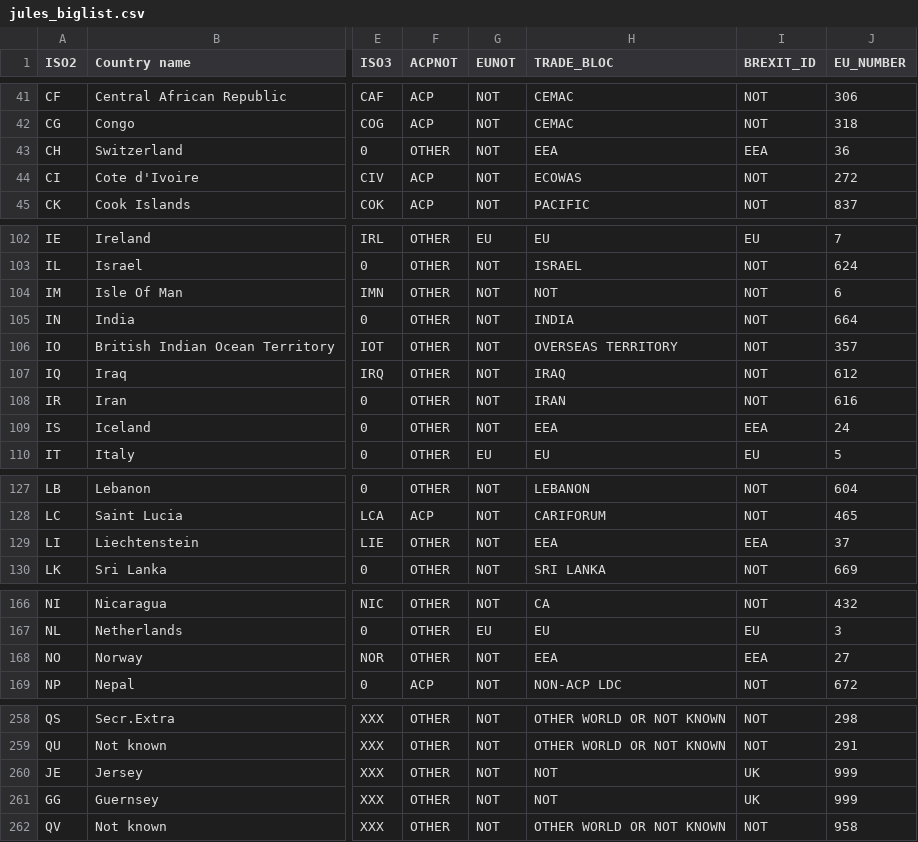
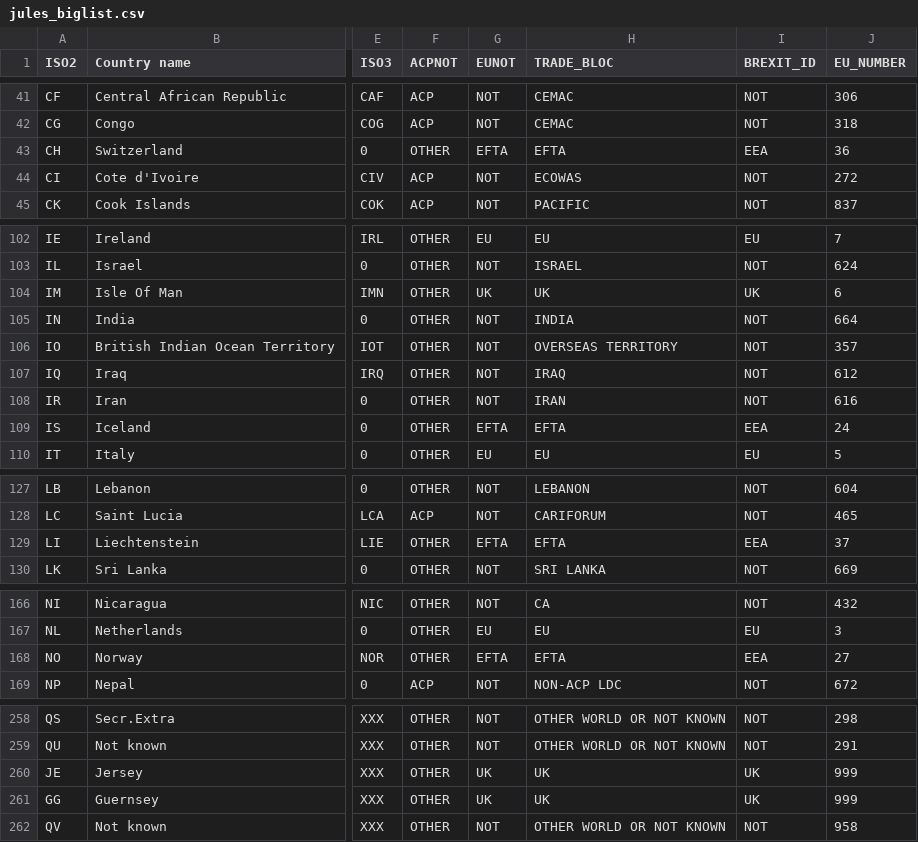
Before and after one commit to hoolio61/data, a CSV file: jules_biglist.csv, drawn as a sheet; only a part is shown, gaps mark what is left out; the diff names each change by its address in the sheet, - before the commit and + after, or states it on an @@ line.

Commit message:
Add files via upload

```diff
--- a/jules_biglist.csv
+++ b/jules_biglist.csv
-G43 (EUNOT): NOT
+G43 (EUNOT): EFTA
-H43 (TRADE_BLOC): EEA
+H43 (TRADE_BLOC): EFTA
-G104 (EUNOT): NOT
+G104 (EUNOT): UK
-H104 (TRADE_BLOC): NOT
+H104 (TRADE_BLOC): UK
-I104 (BREXIT_ID): NOT
+I104 (BREXIT_ID): UK
-G109 (EUNOT): NOT
+G109 (EUNOT): EFTA
-H109 (TRADE_BLOC): EEA
+H109 (TRADE_BLOC): EFTA
-G129 (EUNOT): NOT
+G129 (EUNOT): EFTA
-H129 (TRADE_BLOC): EEA
+H129 (TRADE_BLOC): EFTA
-G168 (EUNOT): NOT
+G168 (EUNOT): EFTA
-H168 (TRADE_BLOC): EEA
+H168 (TRADE_BLOC): EFTA
-G260:G261 (EUNOT): NOT
+G260:G261 (EUNOT): UK
-H260:H261 (TRADE_BLOC): NOT
+H260:H261 (TRADE_BLOC): UK
```
